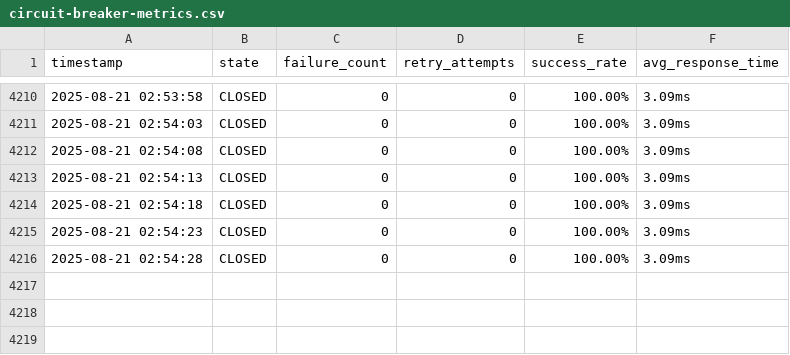
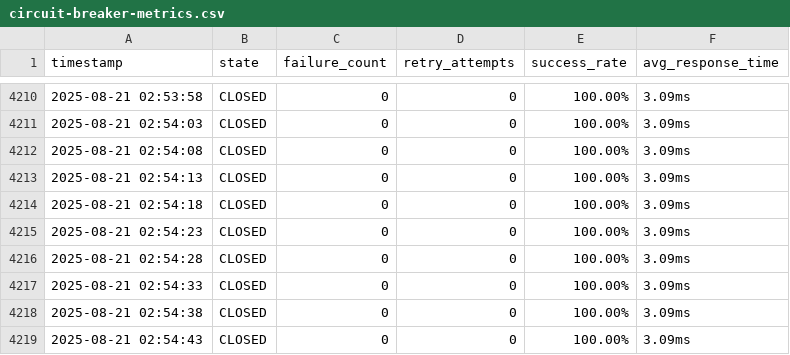
Before and after one commit to ds4psb-ai/snap3, a CSV file: services/t2-extract/circuit-breaker-metrics.csv, drawn as a sheet; only a part is shown, gaps mark what is left out.

Commit message:
Cursor auto response to VDP integration completion

```diff
--- a/services/t2-extract/circuit-breaker-metrics.csv
+++ b/services/t2-extract/circuit-breaker-metrics.csv
@@ -4216 +4216,4 @@ timestamp,state,failure_count,retry_attempts,success_rate,avg_response_time
 2025-08-21 02:54:28,CLOSED,0,0,100.00%,3.09ms
+2025-08-21 02:54:33,CLOSED,0,0,100.00%,3.09ms
+2025-08-21 02:54:38,CLOSED,0,0,100.00%,3.09ms
+2025-08-21 02:54:43,CLOSED,0,0,100.00%,3.09ms
```
Also changed, not shown: 12 other files.
